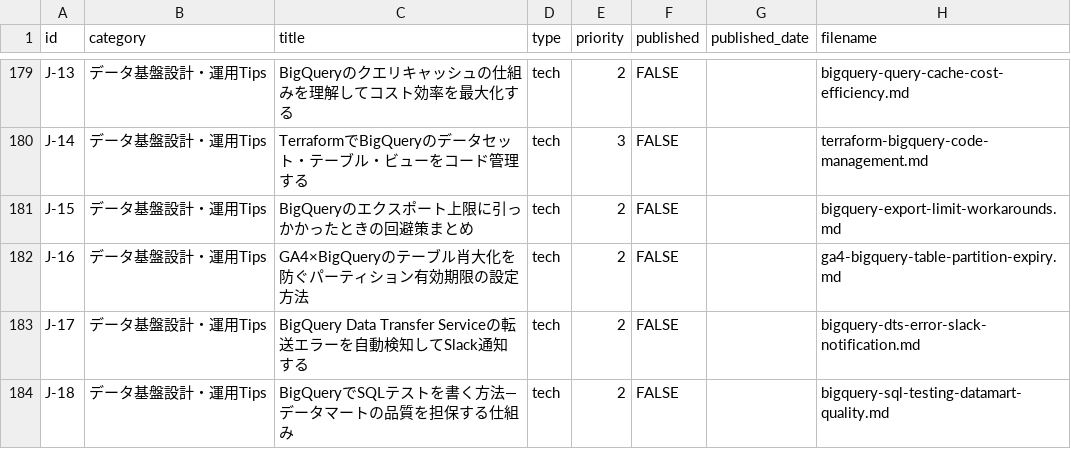
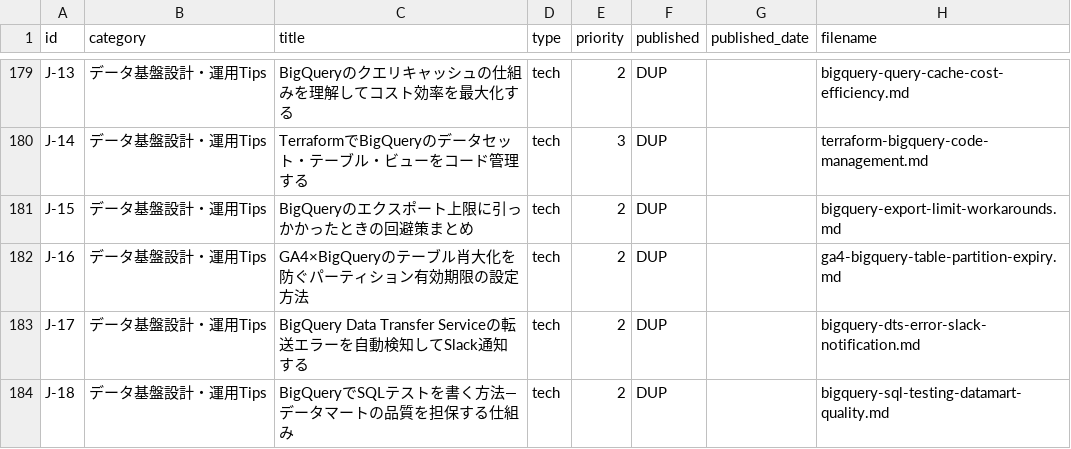
Before and after one commit to sekitokyogenome-svg/zenn-content, a CSV file: themes.csv, drawn as a sheet; only a part is shown, gaps mark what is left out; the diff covers the shown part only; the diff names each change by its address in the sheet, - before the commit and + after, or states it on an @@ line.

```diff
--- a/themes.csv
+++ b/themes.csv
-F179:F184 (published): FALSE
+F179:F184 (published): DUP
```
Also changed, not shown: 30 edited cells elsewhere in this file, 11 other files.
